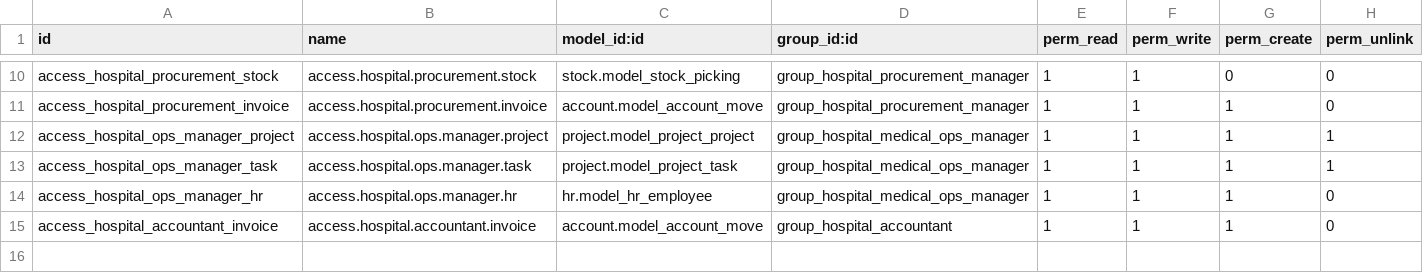
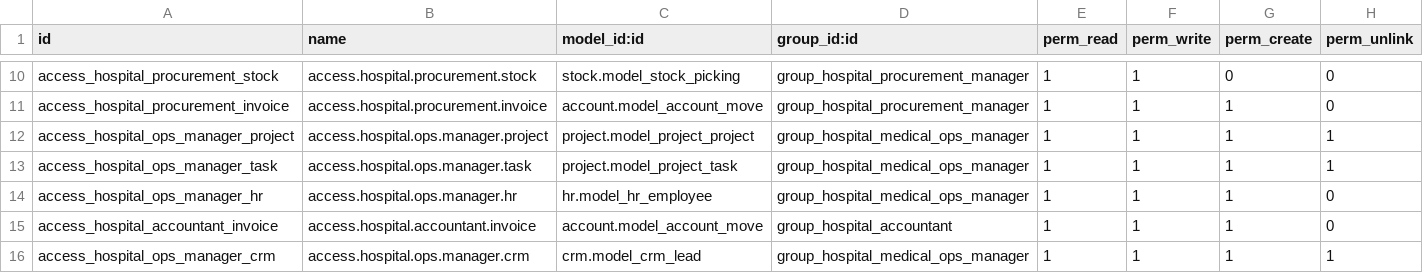
Before and after one commit to Asmaa-abd-al-jalil/Smart-Hospital-ERP-System-Odoo, a CSV file: smart_hospital_security/security/ir.model.access.csv, drawn as a sheet; only a part is shown, gaps mark what is left out; the diff names each change by its address in the sheet, - before the commit and + after, or states it on an @@ line.

```diff
--- a/smart_hospital_security/security/ir.model.access.csv
+++ b/smart_hospital_security/security/ir.model.access.csv
+row 16: access_hospital_ops_manager_crm | access.hospital.ops.manager.crm | crm.model_crm_lead | group_hospital_medical_ops_manager | 1 | 1 | 1 | 1
```
Also changed, not shown: 2 other files.
